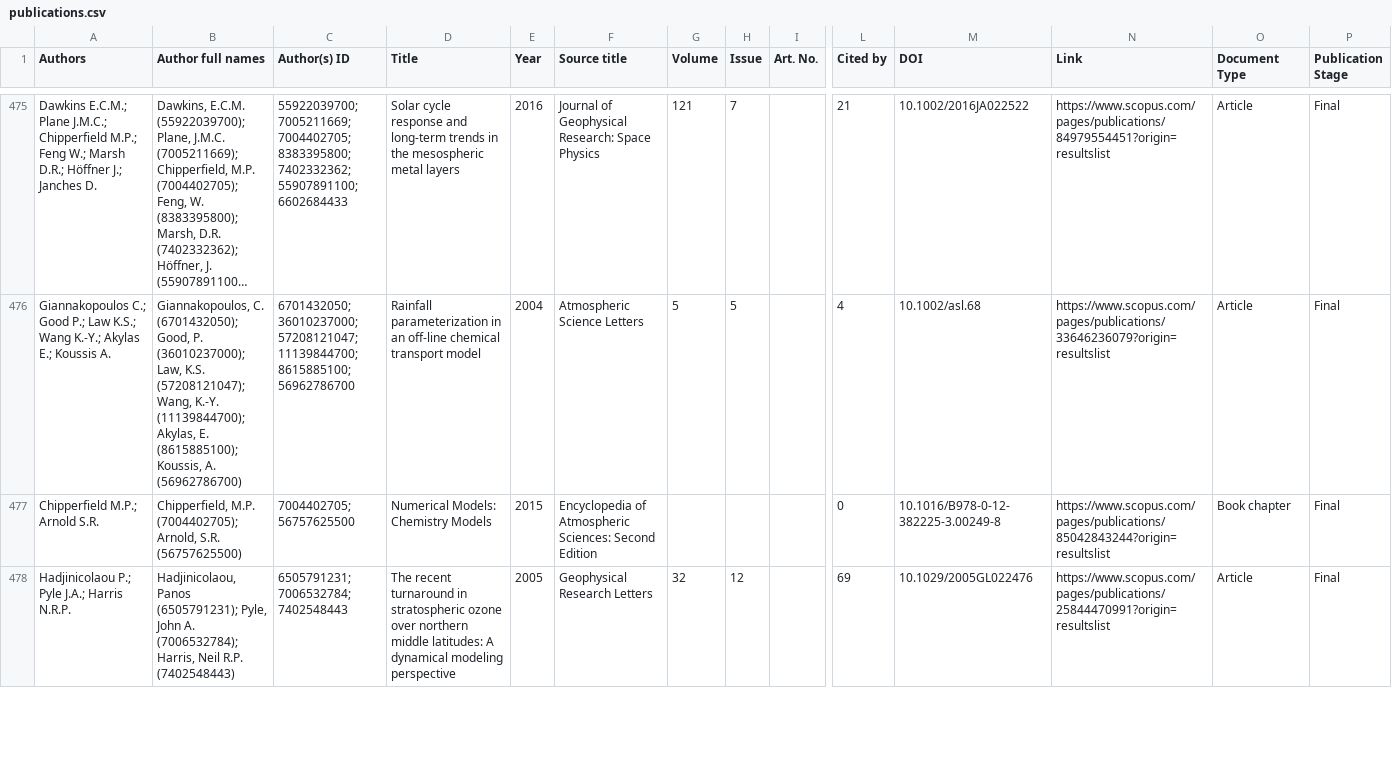
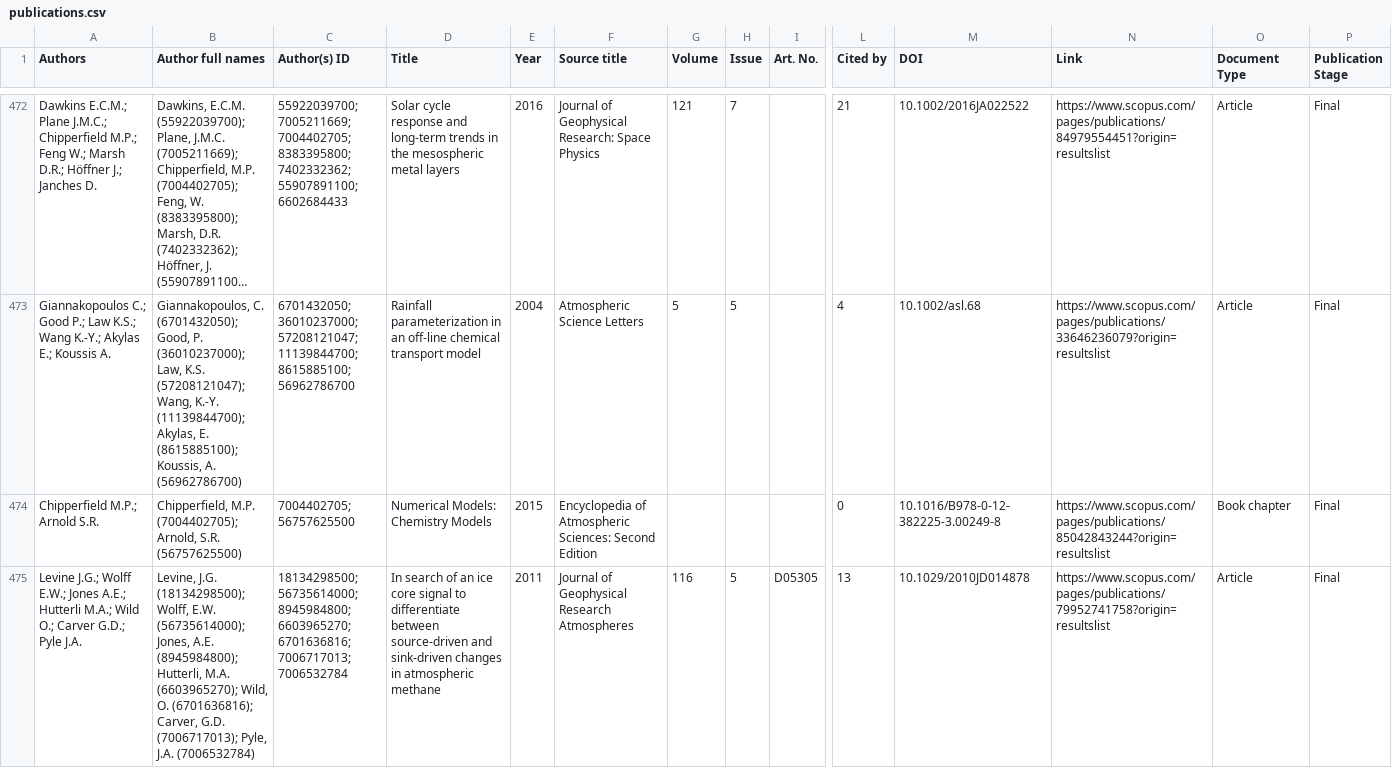
Before and after one commit to TOMCAT-CTM/publications, a CSV file: _data/publications.csv, drawn as a sheet; only a part is shown, gaps mark what is left out; the shorter side is filled out with more unchanged rows; long unchanged cells end in …; rows hold the shown columns only; the diff covers the shown part only; the diff names each change by its address in the sheet, - before the commit and + after, or states it on an @@ line.

Commit message:
Add files via upload

```diff
--- a/_data/publications.csv
+++ b/_data/publications.csv
+row 475: Levine J.G.; Wolff E.W.; Jones A.E.; Hutterli M.A.; Wild O.; Carver G.D.; Pyle J.A. | Levine, J.G. (18134298500); Wolff, E.W. (56735614000); Jones, A.E. (8945984800); Hutterli, M.A. (6603965270); Wild, O. (6701636816); Carver, G.D. (7006717013); Pyle, J.A. (7006532784) | 18134298500; 56735614000; 8945984800; 6603965270; 6701636816; 7006717013; 7006532784 | In search of an ice core signal to differentiate between source-driven and sink-driven changes in atmospheric methane | 2011 | Journal of Geophysical Research Atmospheres | 116 | 5 | D05305 | 13 | 10.1029/2010JD014878 | https://www.scopus.com/pages/publications/79952741758?origin=resultslist | Article | Final
```
Also changed, not shown: 3 added rows and 4 moved rows elsewhere in this file.
